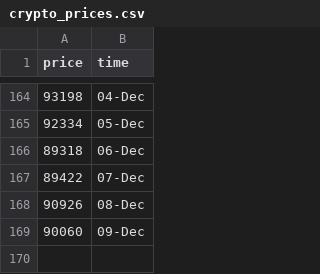
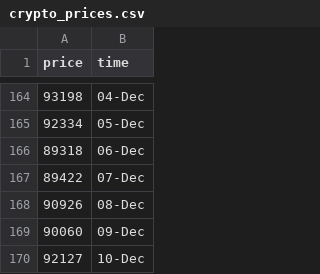
Before and after one commit to ZiaPrince2691/Crypto-price-tracker, a CSV file: crypto_prices.csv, drawn as a sheet; only a part is shown, gaps mark what is left out; the diff names each change by its address in the sheet, - before the commit and + after, or states it on an @@ line.

```diff
--- a/crypto_prices.csv
+++ b/crypto_prices.csv
+row 170: 92127 | 10-Dec
```
